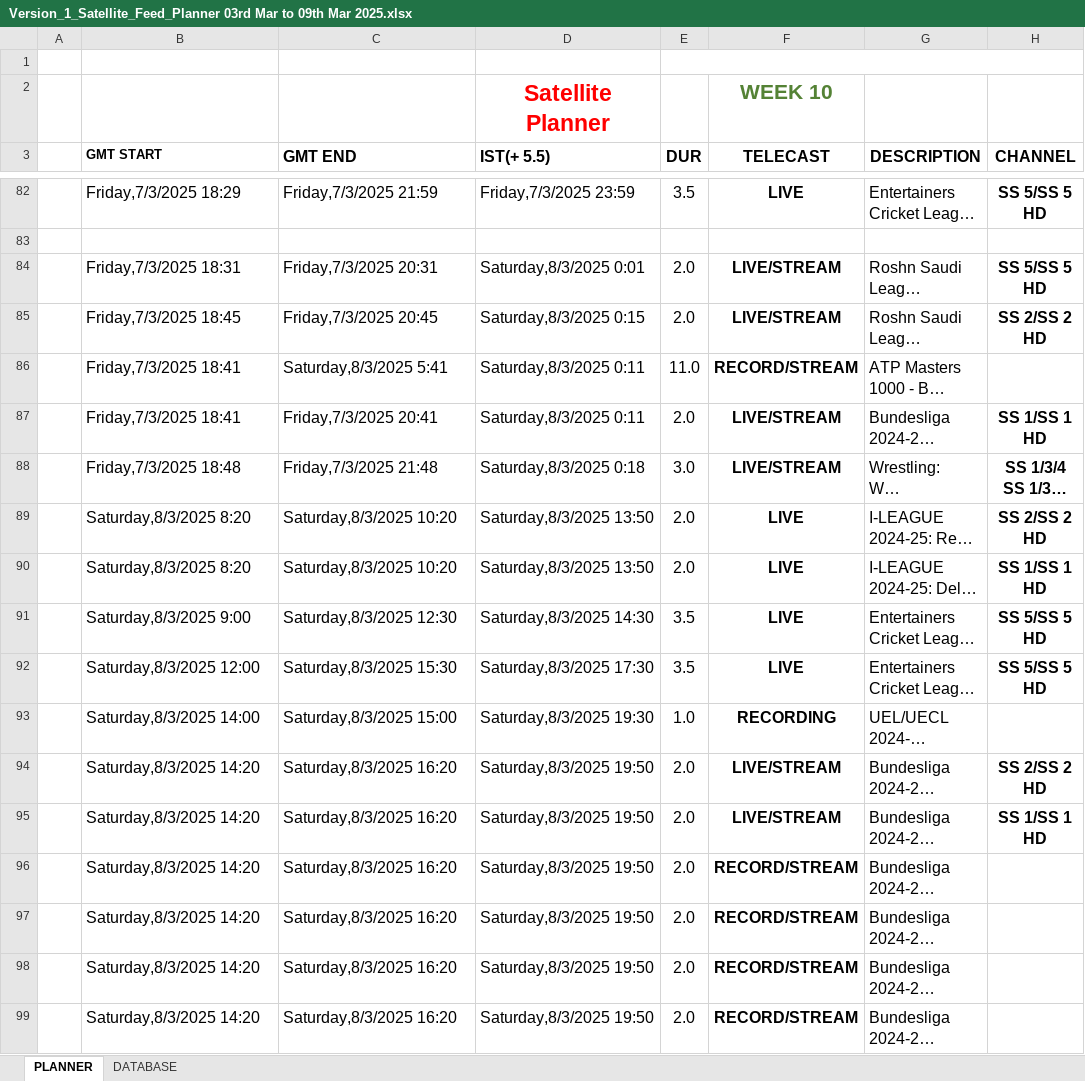
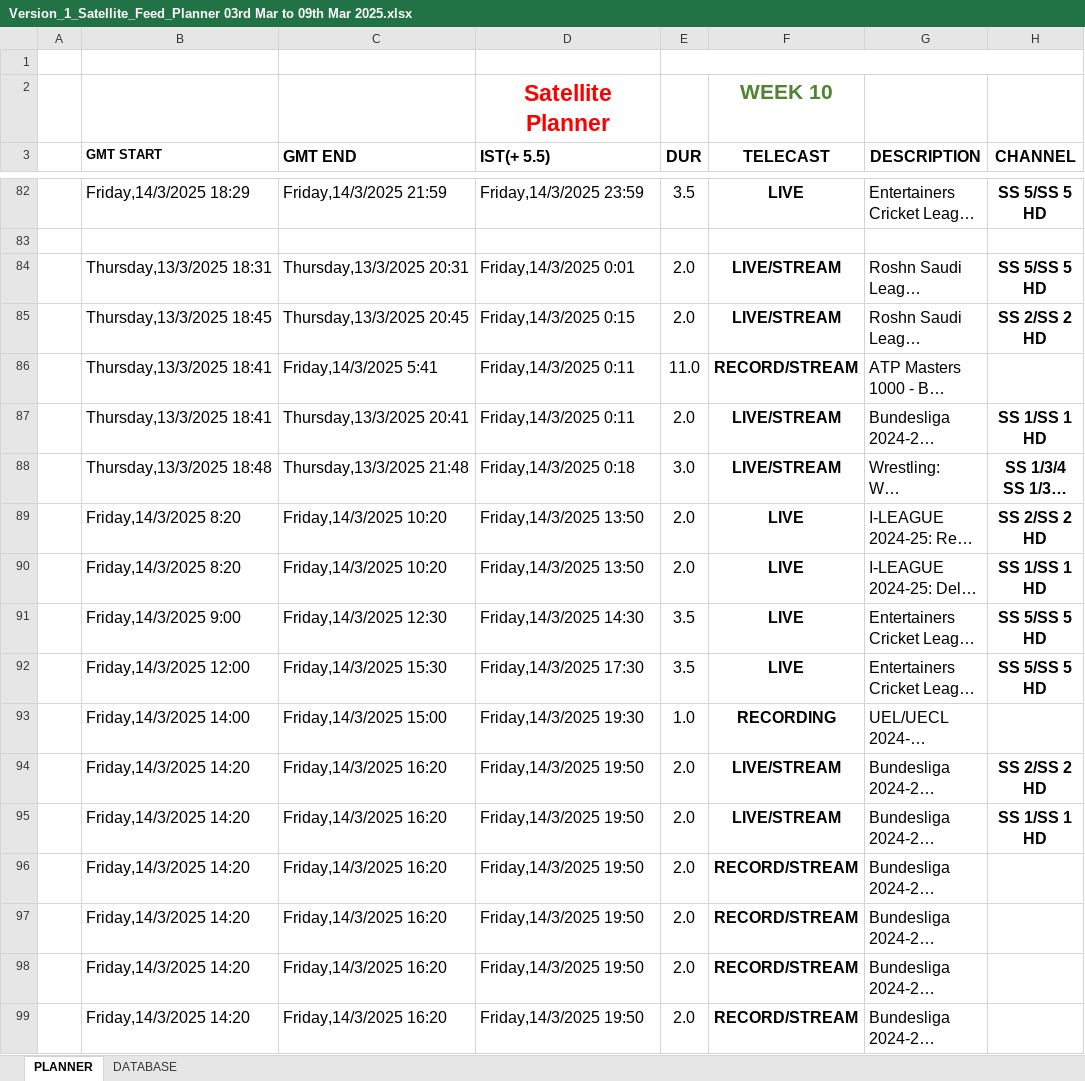
Before and after one commit to pdek1992/liveevents, an Excel workbook: Version_1_Satellite_Feed_Planner 03rd Mar to 09th Mar 2025.xlsx, sheet PLANNER, drawn as a sheet; only a part is shown, gaps mark what is left out; long unchanged cells end in …; values as stored, in another font and other column widths than the file's, no borders; charts and pictures and conditional formats not drawn; the diff covers the shown part only; the diff names each change by its address in the sheet, - before the commit and + after, or states it on an @@ line.

```diff
--- a/Version_1_Satellite_Feed_Planner 03rd Mar to 09th Mar 2025.xlsx (sheet PLANNER)
+++ b/Version_1_Satellite_Feed_Planner 03rd Mar to 09th Mar 2025.xlsx (sheet PLANNER)
-B82 (GMT START): Friday,7/3/2025 18:29
+B82 (GMT START): Friday,14/3/2025 18:29
-C82 (GMT END): Friday,7/3/2025 21:59
+C82 (GMT END): Friday,14/3/2025 21:59
-D82 (IST(+ 5.5)): Friday,7/3/2025 23:59
+D82 (IST(+ 5.5)): Friday,14/3/2025 23:59
-B84 (GMT START): Friday,7/3/2025 18:31
+B84 (GMT START): Thursday,13/3/2025 18:31
-C84 (GMT END): Friday,7/3/2025 20:31
+C84 (GMT END): Thursday,13/3/2025 20:31
-D84 (IST(+ 5.5)): Saturday,8/3/2025 0:01
+D84 (IST(+ 5.5)): Friday,14/3/2025 0:01
-B85 (GMT START): Friday,7/3/2025 18:45
+B85 (GMT START): Thursday,13/3/2025 18:45
-C85 (GMT END): Friday,7/3/2025 20:45
+C85 (GMT END): Thursday,13/3/2025 20:45
-D85 (IST(+ 5.5)): Saturday,8/3/2025 0:15
+D85 (IST(+ 5.5)): Friday,14/3/2025 0:15
-B86:B87 (GMT START): Friday,7/3/2025 18:41
+B86:B87 (GMT START): Thursday,13/3/2025 18:41
-C86 (GMT END): Saturday,8/3/2025 5:41
+C86 (GMT END): Friday,14/3/2025 5:41
-D86:D87 (IST(+ 5.5)): Saturday,8/3/2025 0:11
+D86:D87 (IST(+ 5.5)): Friday,14/3/2025 0:11
-C87 (GMT END): Friday,7/3/2025 20:41
+C87 (GMT END): Thursday,13/3/2025 20:41
-B88 (GMT START): Friday,7/3/2025 18:48
+B88 (GMT START): Thursday,13/3/2025 18:48
-C88 (GMT END): Friday,7/3/2025 21:48
+C88 (GMT END): Thursday,13/3/2025 21:48
-D88 (IST(+ 5.5)): Saturday,8/3/2025 0:18
+D88 (IST(+ 5.5)): Friday,14/3/2025 0:18
-B89:B90 (GMT START): Saturday,8/3/2025 8:20
+B89:B90 (GMT START): Friday,14/3/2025 8:20
-C89:C90 (GMT END): Saturday,8/3/2025 10:20
+C89:C90 (GMT END): Friday,14/3/2025 10:20
-D89:D90 (IST(+ 5.5)): Saturday,8/3/2025 13:50
+D89:D90 (IST(+ 5.5)): Friday,14/3/2025 13:50
-B91 (GMT START): Saturday,8/3/2025 9:00
+B91 (GMT START): Friday,14/3/2025 9:00
-C91 (GMT END): Saturday,8/3/2025 12:30
+C91 (GMT END): Friday,14/3/2025 12:30
-D91 (IST(+ 5.5)): Saturday,8/3/2025 14:30
+D91 (IST(+ 5.5)): Friday,14/3/2025 14:30
-B92 (GMT START): Saturday,8/3/2025 12:00
+B92 (GMT START): Friday,14/3/2025 12:00
-C92 (GMT END): Saturday,8/3/2025 15:30
+C92 (GMT END): Friday,14/3/2025 15:30
-D92 (IST(+ 5.5)): Saturday,8/3/2025 17:30
+D92 (IST(+ 5.5)): Friday,14/3/2025 17:30
-B93 (GMT START): Saturday,8/3/2025 14:00
+B93 (GMT START): Friday,14/3/2025 14:00
-C93 (GMT END): Saturday,8/3/2025 15:00
+C93 (GMT END): Friday,14/3/2025 15:00
-D93 (IST(+ 5.5)): Saturday,8/3/2025 19:30
+D93 (IST(+ 5.5)): Friday,14/3/2025 19:30
-B94:B99 (GMT START): Saturday,8/3/2025 14:20
+B94:B99 (GMT START): Friday,14/3/2025 14:20
-C94:C99 (GMT END): Saturday,8/3/2025 16:20
+C94:C99 (GMT END): Friday,14/3/2025 16:20
-D94:D99 (IST(+ 5.5)): Saturday,8/3/2025 19:50
+D94:D99 (IST(+ 5.5)): Friday,14/3/2025 19:50
```
Also changed, not shown: 106 edited cells elsewhere in this sheet, charts or pictures, 16 other files.
